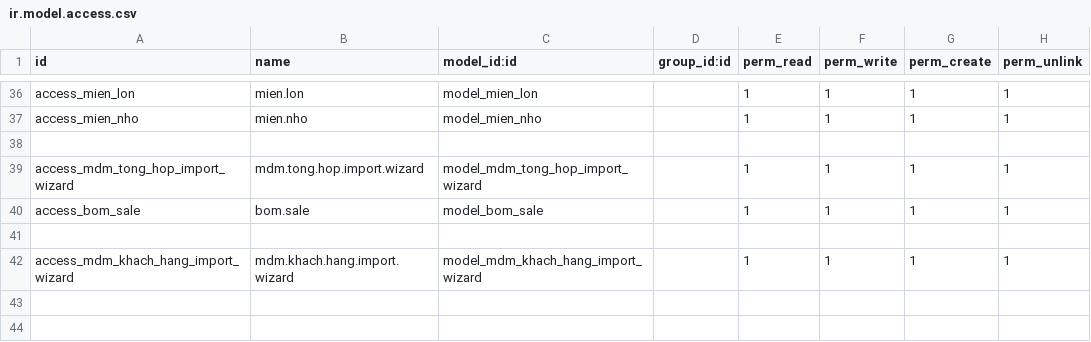
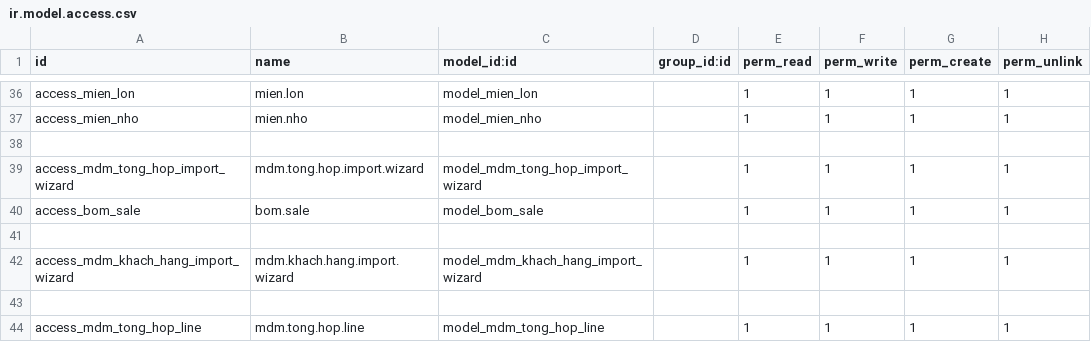
Before and after one commit to sonhasoftware/odoo-customize, a CSV file: sonha_mdm/security/ir.model.access.csv, drawn as a sheet; only a part is shown, gaps mark what is left out.

Commit message:
[sonha_mdm] Add child table for MDM goods by company

```diff
--- a/sonha_mdm/security/ir.model.access.csv
+++ b/sonha_mdm/security/ir.model.access.csv
@@ -42 +42,3 @@ access_bom_sale,bom.sale,model_bom_sale,,1,1,1,1
 access_mdm_khach_hang_import_wizard,mdm.khach.hang.import.wizard,model_mdm_khach_hang_import_wizard,,1,1,1,1
+
+access_mdm_tong_hop_line,mdm.tong.hop.line,model_mdm_tong_hop_line,,1,1,1,1
```
Also changed, not shown: 4 other files.
